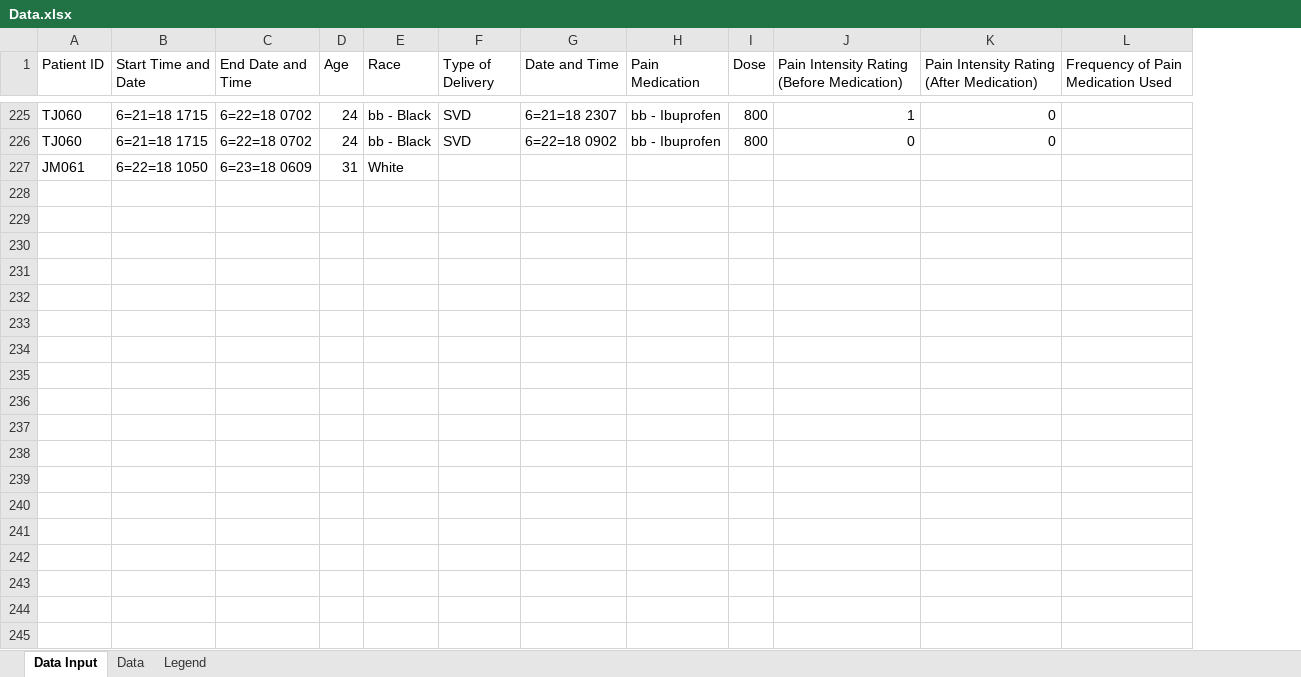
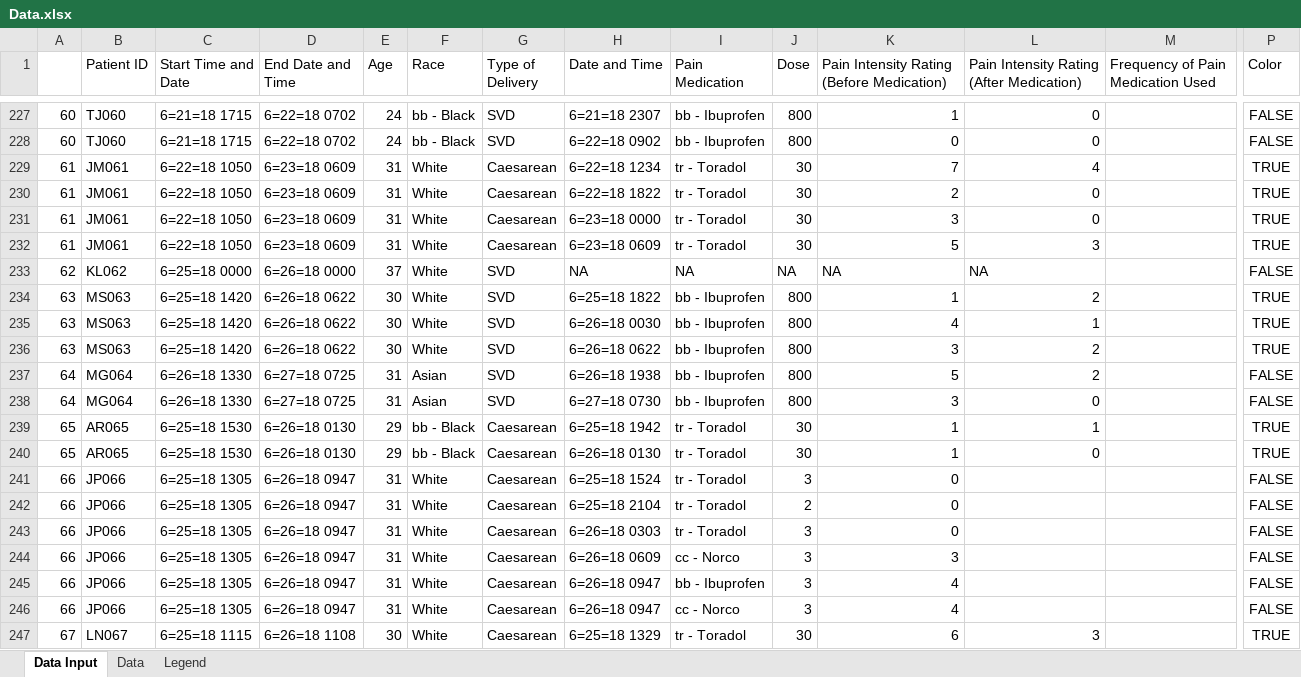
Before and after one commit to ChemGuy88/GailSimpson, an Excel workbook: Data.xlsx, sheet Data Input, drawn as a sheet; only a part is shown, gaps mark what is left out; values as stored, in another font and other column widths than the file's, no borders; conditional formats not drawn; addresses are those after the commit; rows hold the shown columns only; the diff covers the shown part only; the diff names each change by its address in the sheet, - before the commit and + after, or states it on an @@ line.

```diff
--- a/Data.xlsx (sheet Data Input)
+++ b/Data.xlsx (sheet Data Input)
+column A, rows 227-229: 60 | 60 | 61
+column P (Color), rows 227-229: FALSE | FALSE | TRUE
-G229 (Type of Delivery): (empty)
+G229 (Type of Delivery): Caesarean
-H229 (Date and Time): (empty)
+H229 (Date and Time): 6=22=18 1234
-I229 (Pain Medication): (empty)
+I229 (Pain Medication): tr - Toradol
-J229 (Dose): (empty)
+J229 (Dose): 30
-K229: (empty)
+K229: 7
-L229: (empty)
+L229: 4
+row 230: 61 | JM061 | 6=22=18 1050 | 6=23=18 0609 | 31 | White | Caesarean | 6=22=18 1822 | tr - Toradol | 30 | 2 | 0 |  | TRUE
+row 231: 61 | JM061 | 6=22=18 1050 | 6=23=18 0609 | 31 | White | Caesarean | 6=23=18 0000 | tr - Toradol | 30 | 3 | 0 |  | TRUE
+row 232: 61 | JM061 | 6=22=18 1050 | 6=23=18 0609 | 31 | White | Caesarean | 6=23=18 0609 | tr - Toradol | 30 | 5 | 3 |  | TRUE
+row 233: 62 | KL062 | 6=25=18 0000 | 6=26=18 0000 | 37 | White | SVD | NA | NA | NA | NA | NA |  | FALSE
+row 234: 63 | MS063 | 6=25=18 1420 | 6=26=18 0622 | 30 | White | SVD | 6=25=18 1822 | bb - Ibuprofen | 800 | 1 | 2 |  | TRUE
+row 235: 63 | MS063 | 6=25=18 1420 | 6=26=18 0622 | 30 | White | SVD | 6=26=18 0030 | bb - Ibuprofen | 800 | 4 | 1 |  | TRUE
+row 236: 63 | MS063 | 6=25=18 1420 | 6=26=18 0622 | 30 | White | SVD | 6=26=18 0622 | bb - Ibuprofen | 800 | 3 | 2 |  | TRUE
+row 237: 64 | MG064 | 6=26=18 1330 | 6=27=18 0725 | 31 | Asian | SVD | 6=26=18 1938 | bb - Ibuprofen | 800 | 5 | 2 |  | FALSE
+row 238: 64 | MG064 | 6=26=18 1330 | 6=27=18 0725 | 31 | Asian | SVD | 6=27=18 0730 | bb - Ibuprofen | 800 | 3 | 0 |  | FALSE
+row 239: 65 | AR065 | 6=25=18 1530 | 6=26=18 0130 | 29 | bb - Black | Caesarean | 6=25=18 1942 | tr - Toradol | 30 | 1 | 1 |  | TRUE
+row 240: 65 | AR065 | 6=25=18 1530 | 6=26=18 0130 | 29 | bb - Black | Caesarean | 6=26=18 0130 | tr - Toradol | 30 | 1 | 0 |  | TRUE
+row 241: 66 | JP066 | 6=25=18 1305 | 6=26=18 0947 | 31 | White | Caesarean | 6=25=18 1524 | tr - Toradol | 3 | 0 |  |  | FALSE
+row 242: 66 | JP066 | 6=25=18 1305 | 6=26=18 0947 | 31 | White | Caesarean | 6=25=18 2104 | tr - Toradol | 2 | 0 |  |  | FALSE
+row 243: 66 | JP066 | 6=25=18 1305 | 6=26=18 0947 | 31 | White | Caesarean | 6=26=18 0303 | tr - Toradol | 3 | 0 |  |  | FALSE
+row 244: 66 | JP066 | 6=25=18 1305 | 6=26=18 0947 | 31 | White | Caesarean | 6=26=18 0609 | cc - Norco | 3 | 3 |  |  | FALSE
+row 245: 66 | JP066 | 6=25=18 1305 | 6=26=18 0947 | 31 | White | Caesarean | 6=26=18 0947 | bb - Ibuprofen | 3 | 4 |  |  | FALSE
+row 246: 66 | JP066 | 6=25=18 1305 | 6=26=18 0947 | 31 | White | Caesarean | 6=26=18 0947 | cc - Norco | 3 | 4 |  |  | FALSE
+row 247: 67 | LN067 | 6=25=18 1115 | 6=26=18 1108 | 30 | White | Caesarean | 6=25=18 1329 | tr - Toradol | 30 | 6 | 3 |  | TRUE
```
Also changed, not shown: 285 added rows elsewhere in this sheet, sheet Data, sheet Legend, formulas that keep their value.
